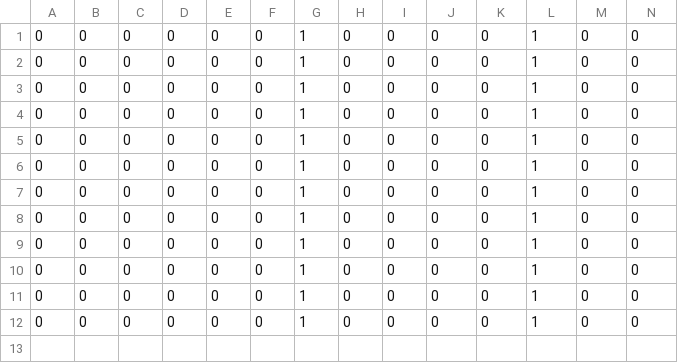
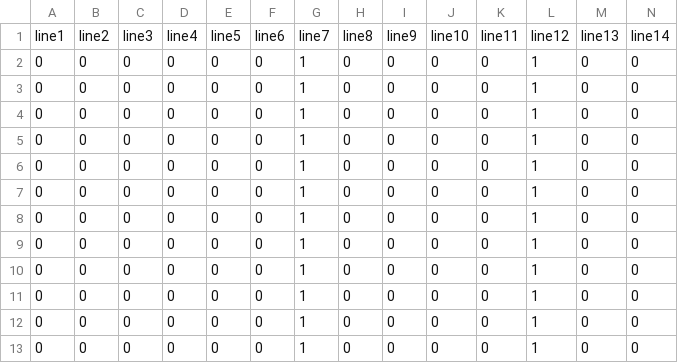
Before and after one commit to litpuvn/software-verification, a CSV file: trace-training.csv, drawn as a sheet; only a part is shown; rows hold the shown columns only; the diff names each change by its address in the sheet, - before the commit and + after, or states it on an @@ line.

Commit message:
adding header to training file

```diff
--- a/trace-training.csv
+++ b/trace-training.csv
+row 1: line1 | line2 | line3 | line4 | line5 | line6 | line7 | line8 | line9 | line10 | line11 | line12 | line13 | line14
```
Also changed, not shown: 1 other file.
